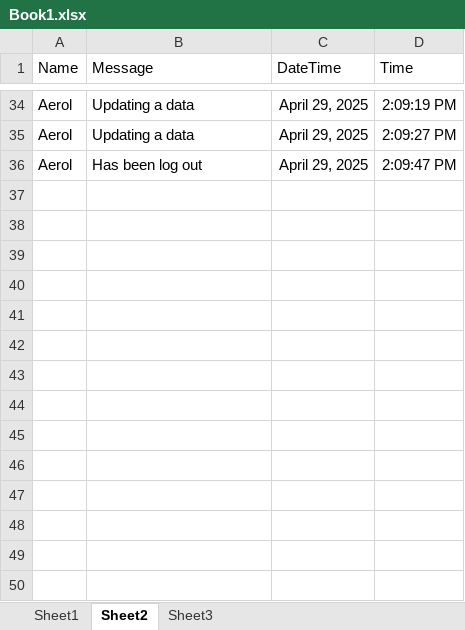
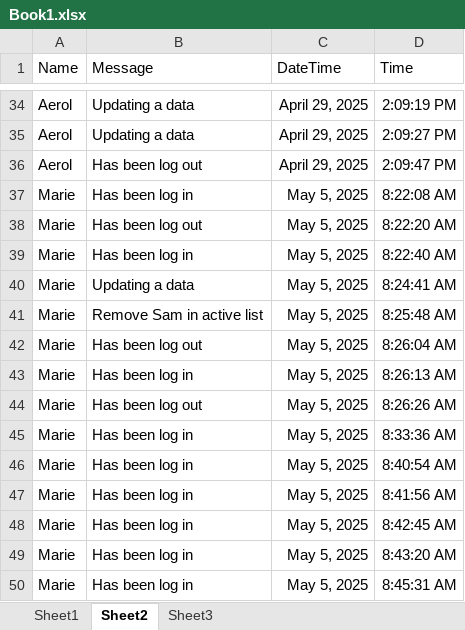
Before and after one commit to AerolUgh/Event-Driven-Programming---CRUD, an Excel workbook: Book1.xlsx, sheet Sheet2, drawn as a sheet; only a part is shown, gaps mark what is left out; values as stored, in another font and other column widths than the file's, no borders; the diff names each change by its address in the sheet, - before the commit and + after, or states it on an @@ line.

```diff
--- a/Book1.xlsx (sheet Sheet2)
+++ b/Book1.xlsx (sheet Sheet2)
+row 37: Marie | Has been log in | May 5, 2025 | 8:22:08 AM
+row 38: Marie | Has been log out | May 5, 2025 | 8:22:20 AM
+row 39: Marie | Has been log in | May 5, 2025 | 8:22:40 AM
+row 40: Marie | Updating a data | May 5, 2025 | 8:24:41 AM
+row 41: Marie | Remove Sam in active list | May 5, 2025 | 8:25:48 AM
+row 42: Marie | Has been log out | May 5, 2025 | 8:26:04 AM
+row 43: Marie | Has been log in | May 5, 2025 | 8:26:13 AM
+row 44: Marie | Has been log out | May 5, 2025 | 8:26:26 AM
+row 45: Marie | Has been log in | May 5, 2025 | 8:33:36 AM
+row 46: Marie | Has been log in | May 5, 2025 | 8:40:54 AM
+row 47: Marie | Has been log in | May 5, 2025 | 8:41:56 AM
+row 48: Marie | Has been log in | May 5, 2025 | 8:42:45 AM
+row 49: Marie | Has been log in | May 5, 2025 | 8:43:20 AM
+row 50: Marie | Has been log in | May 5, 2025 | 8:45:31 AM
```
Also changed, not shown: sheet Sheet1, 4 other files.
